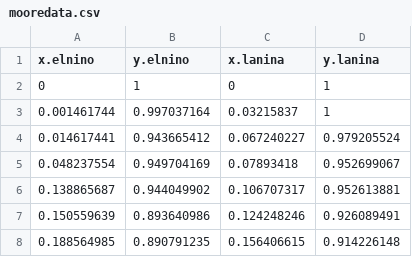
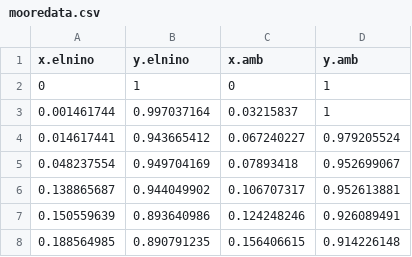
Before and after one commit to talbenhorin/Abalone-Mortality-SIP-Models, a CSV file: mooredata.csv, drawn as a sheet; only a part is shown.

Commit message:
Update mooredata.csv

```diff
--- a/mooredata.csv
+++ b/mooredata.csv
@@ -1,2 +1,2 @@
-x.elnino,y.elnino,x.lanina,y.lanina
+x.elnino,y.elnino,x.amb,y.amb
 0,1,0,1
```
